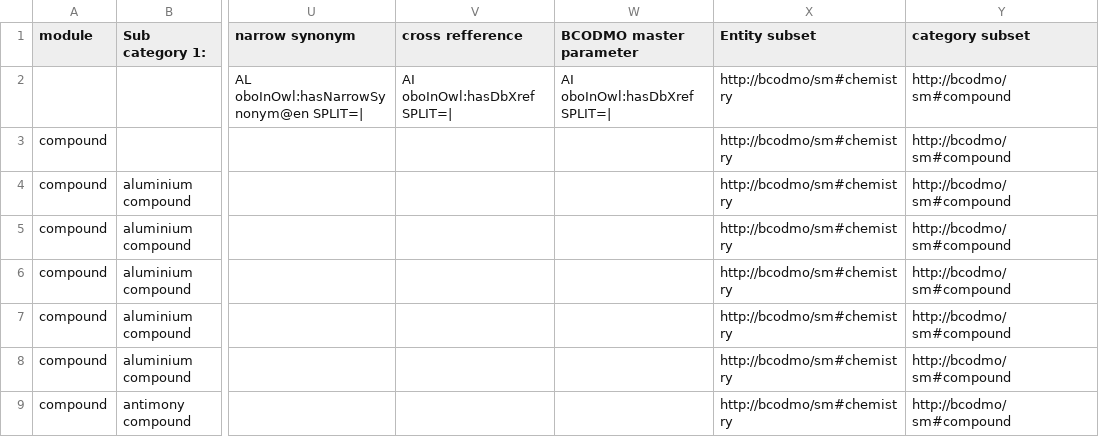
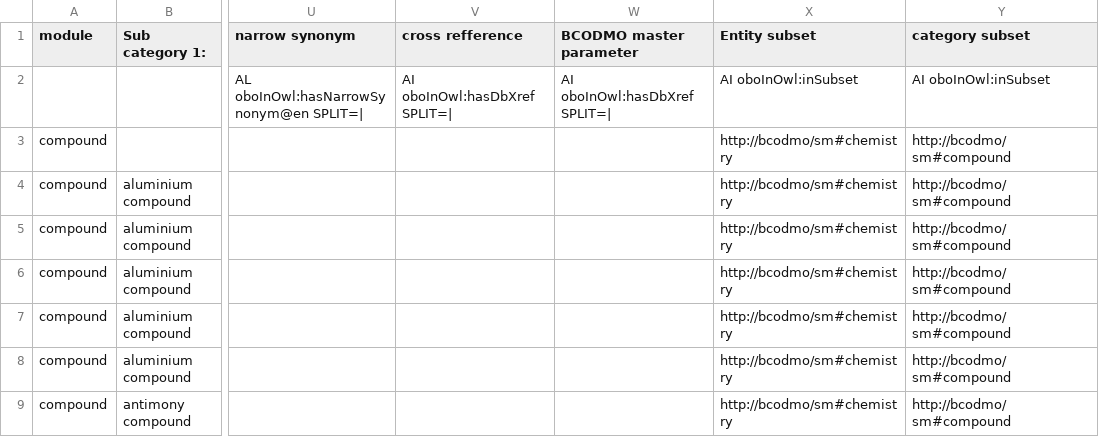
Before and after one commit to BCODMO/bcodmont, a TSV file: src/ontology/BCODMO_SM/chemistry/robot_templates/compound.tsv, drawn as a sheet; only a part is shown, gaps mark what is left out; the diff names each change by its address in the sheet, - before the commit and + after, or states it on an @@ line.

Commit message:
Undo change to template string

```diff
--- a/src/ontology/BCODMO_SM/chemistry/robot_templates/compound.tsv
+++ b/src/ontology/BCODMO_SM/chemistry/robot_templates/compound.tsv
-X2 (Entity subset): http://bcodmo/sm#chemistry
+X2 (Entity subset): AI oboInOwl:inSubset
-Y2 (category subset): http://bcodmo/sm#compound
+Y2 (category subset): AI oboInOwl:inSubset
```
